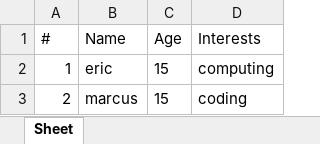
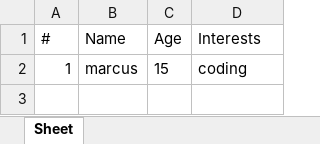
Before and after one commit to EricLightburn/Eric-Python-Test, an Excel workbook: record.xlsx, sheet Sheet, drawn as a sheet; values as stored, in another font and other column widths than the file's, no borders; the diff names each change by its address in the sheet, - before the commit and + after, or states it on an @@ line.

Commit message:
clear

```diff
--- a/record.xlsx (sheet Sheet)
+++ b/record.xlsx (sheet Sheet)
-B2 (Name): eric
+B2 (Name): marcus
-D2 (Interests): computing
+D2 (Interests): coding
-row 3: 2 | marcus | 15 | coding
```
